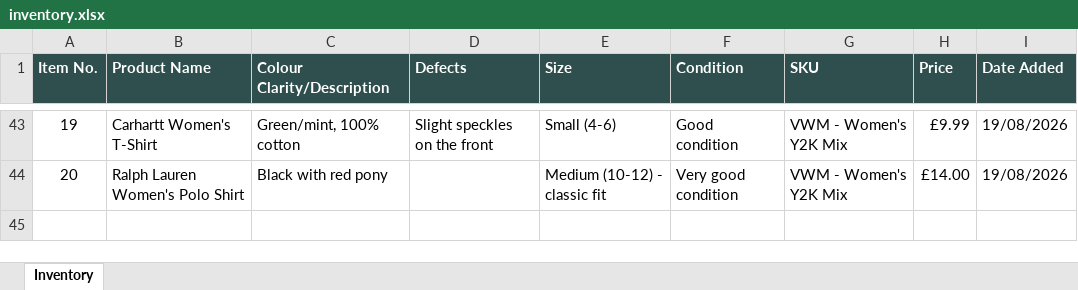
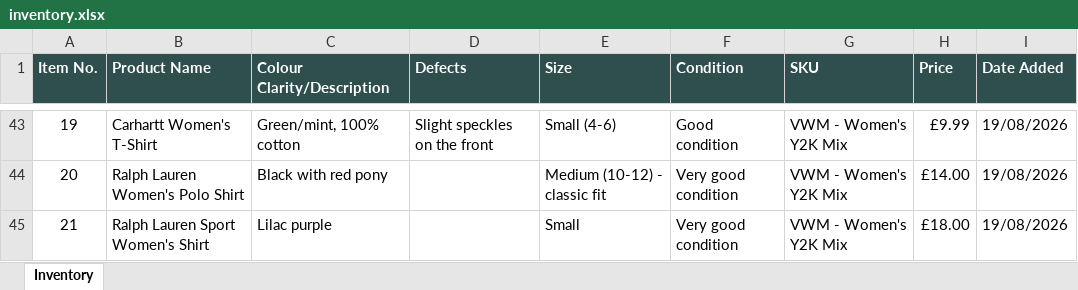
Before and after one commit to Mrwilson1882/Milltown-Archive, an Excel workbook: inventory.xlsx, sheet Inventory, drawn as a sheet; only a part is shown, gaps mark what is left out; values as stored, in another font and other column widths than the file's, no borders; the diff names each change by its address in the sheet, - before the commit and + after, or states it on an @@ line.

```diff
--- a/inventory.xlsx (sheet Inventory)
+++ b/inventory.xlsx (sheet Inventory)
+row 45: 21 | Ralph Lauren Sport Women's Shirt | Lilac purple |  | Small | Very good condition | VWM - Women's Y2K Mix | £18.00 | 19/08/2026
```
Also changed, not shown: 2 other files.
